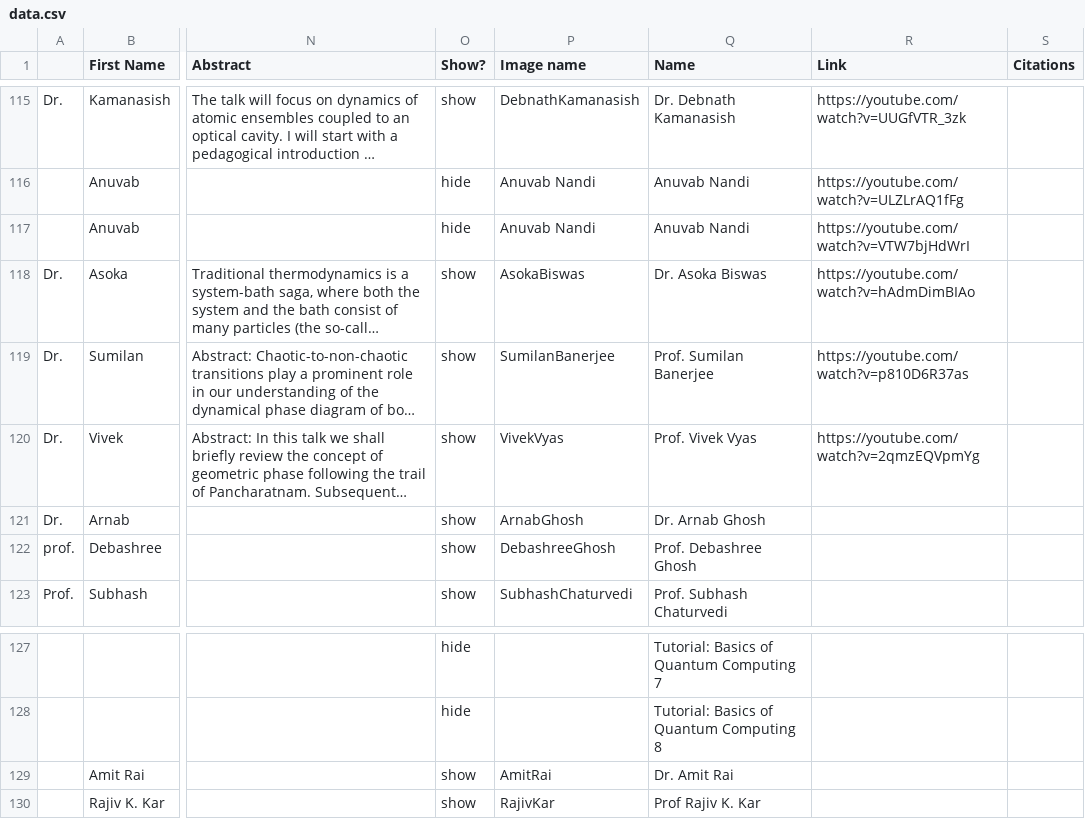
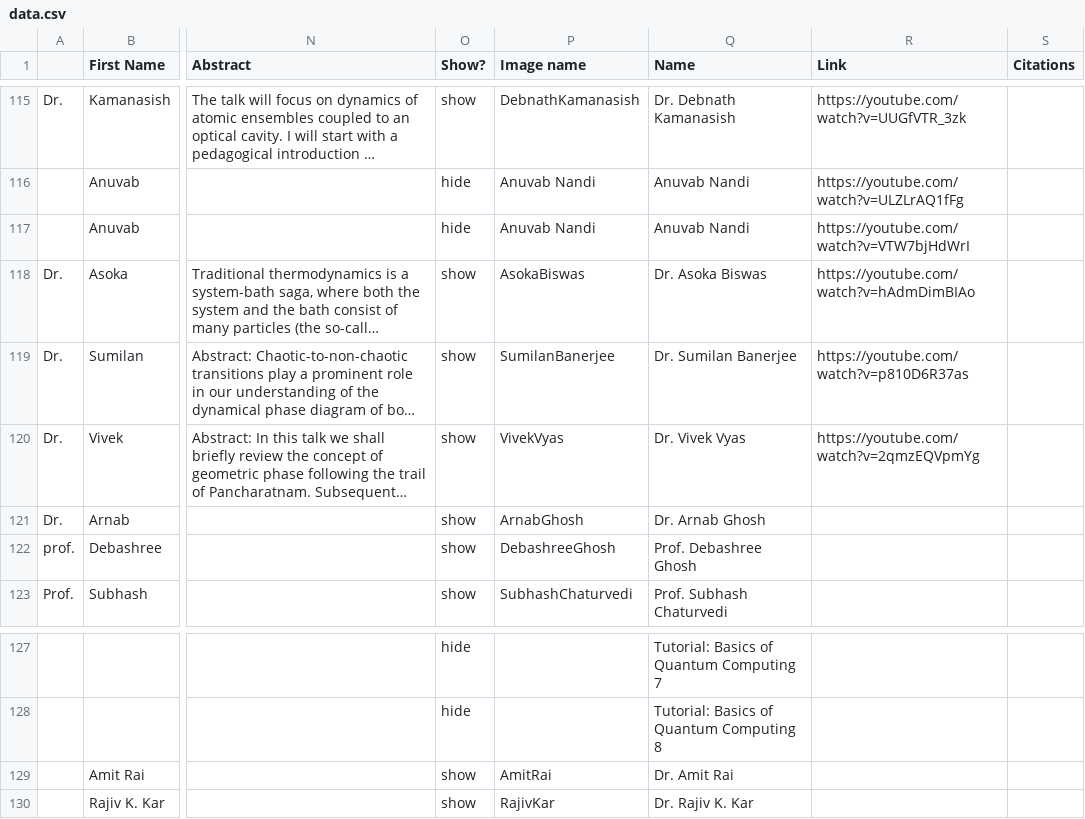
Before and after one commit to amar567/qiqt23, a CSV file: assets/data.csv, drawn as a sheet; only a part is shown, gaps mark what is left out; long unchanged cells end in …; the diff names each change by its address in the sheet, - before the commit and + after, or states it on an @@ line.

```diff
--- a/assets/data.csv
+++ b/assets/data.csv
-Q119 (Name): Prof. Sumilan Banerjee
+Q119 (Name): Dr. Sumilan Banerjee
-Q120 (Name): Prof. Vivek Vyas
+Q120 (Name): Dr. Vivek Vyas
-Q130 (Name): Prof Rajiv K. Kar
+Q130 (Name): Dr. Rajiv K. Kar
```
Also changed, not shown: 1 other file.
